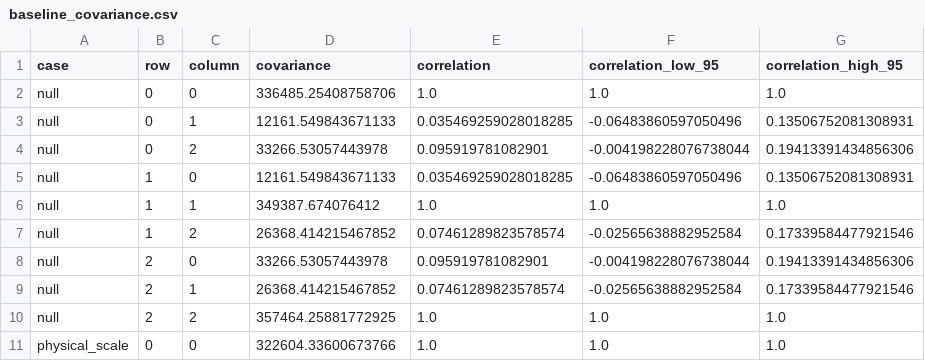
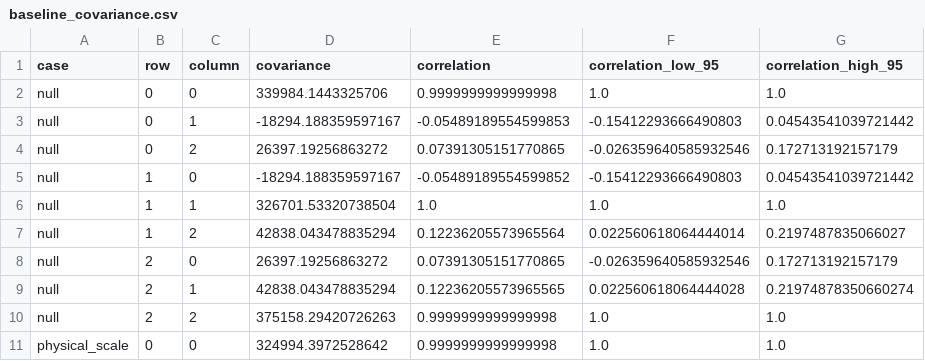
Before and after one commit to Yun532/LACT_sim, a CSV file: validation/sii_observation/baseline_covariance.csv, drawn as a sheet; only a part is shown; the diff covers the shown part only.

```diff
--- a/validation/sii_observation/baseline_covariance.csv
+++ b/validation/sii_observation/baseline_covariance.csv
@@ -1,11 +1,11 @@
 case,row,column,covariance,correlation,correlation_low_95,correlation_high_95
-null,0,0,336485.25408758706,1.0,1.0,1.0
-null,0,1,12161.549843671133,0.035469259028018285,-0.06483860597050496,0.13506752081308931
-null,0,2,33266.53057443978,0.095919781082901,-0.004198228076738044,0.19413391434856306
-null,1,0,12161.549843671133,0.035469259028018285,-0.06483860597050496,0.13506752081308931
-null,1,1,349387.674076412,1.0,1.0,1.0
-null,1,2,26368.414215467852,0.07461289823578574,-0.02565638882952584,0.17339584477921546
-null,2,0,33266.53057443978,0.095919781082901,-0.004198228076738044,0.19413391434856306
-null,2,1,26368.414215467852,0.07461289823578574,-0.02565638882952584,0.17339584477921546
-null,2,2,357464.25881772925,1.0,1.0,1.0
-physical_scale,0,0,322604.33600673766,1.0,1.0,1.0
+null,0,0,339984.1443325706,0.9999999999999998,1.0,1.0
+null,0,1,-18294.188359597167,-0.05489189554599853,-0.15412293666490803,0.04543541039721442
+null,0,2,26397.19256863272,0.07391305151770865,-0.026359640585932546,0.172713192157179
+null,1,0,-18294.188359597167,-0.05489189554599852,-0.15412293666490803,0.04543541039721442
+null,1,1,326701.53320738504,1.0,1.0,1.0
+null,1,2,42838.043478835294,0.12236205573965564,0.022560618064444014,0.2197487835066027
+null,2,0,26397.19256863272,0.07391305151770865,-0.026359640585932546,0.172713192157179
+null,2,1,42838.043478835294,0.12236205573965565,0.022560618064444028,0.21974878350660274
+null,2,2,375158.29420726263,0.9999999999999998,1.0,1.0
+physical_scale,0,0,324994.3972528642,0.9999999999999998,1.0,1.0
```
Also changed, not shown: 55 edited cells elsewhere in this file, validation/sii_observation/exposure_scaling.csv, validation/sii_observation/kernel_records.csv, 39 other files.
